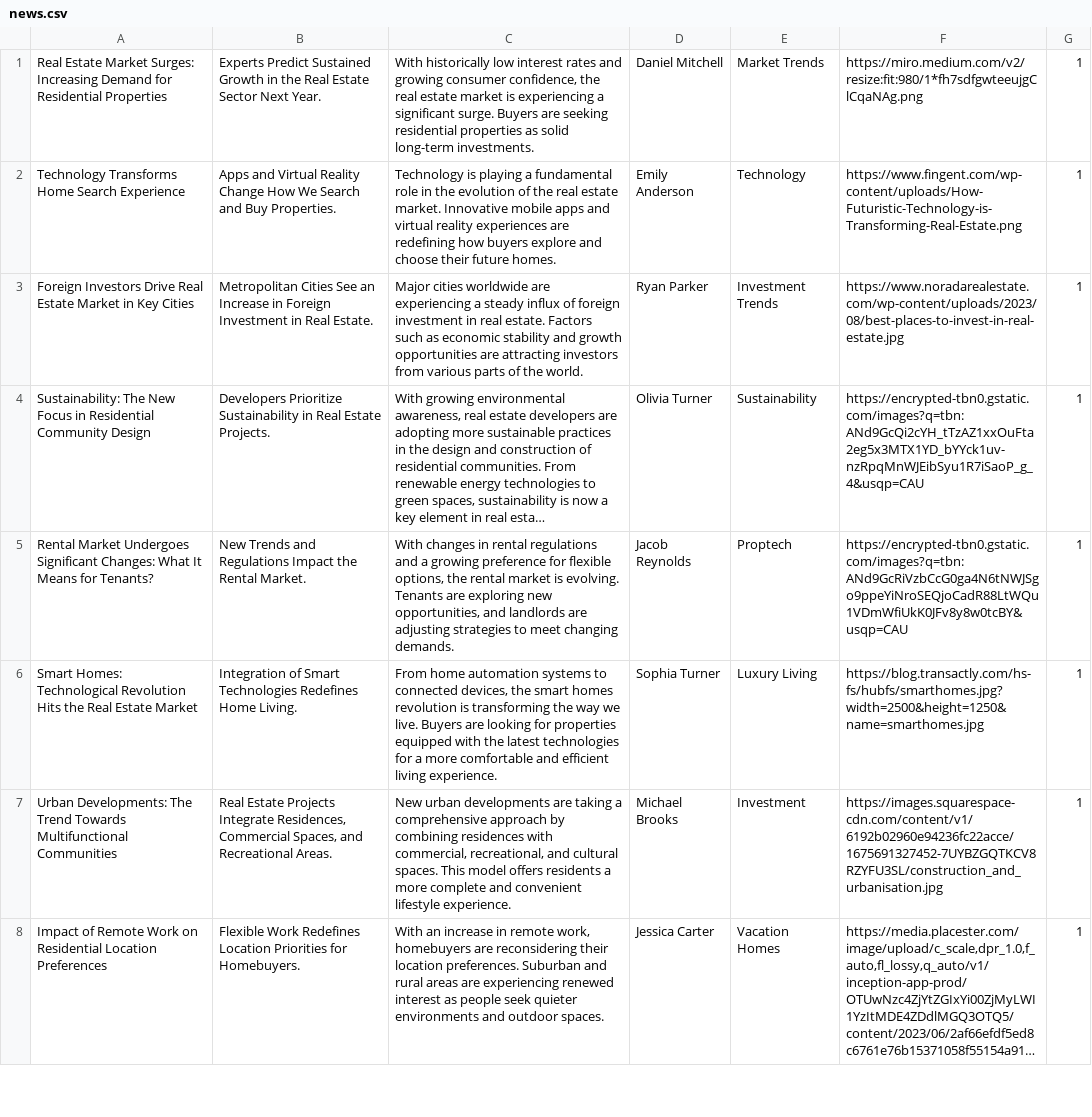
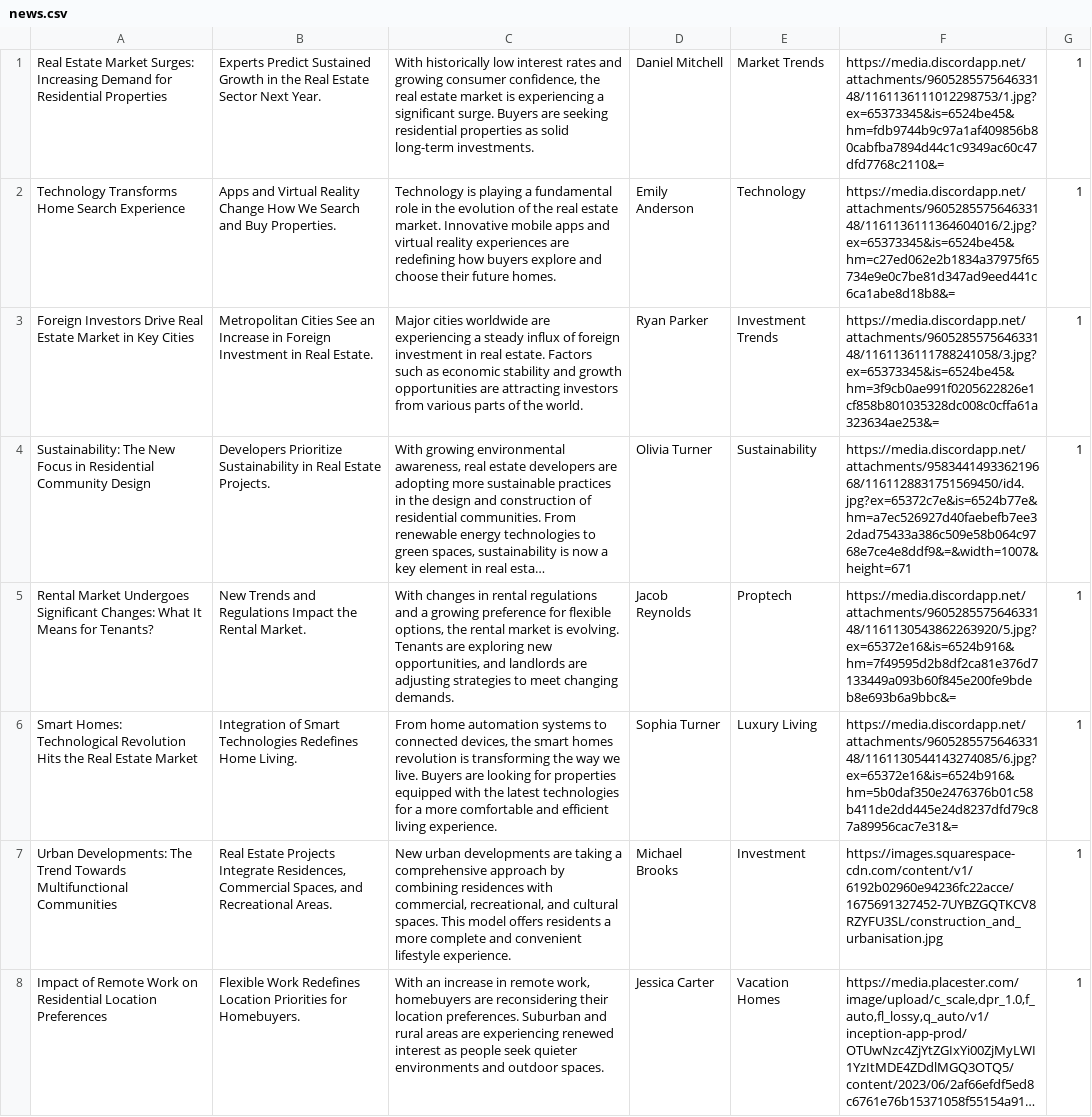
Before and after one commit to maxivecchio/laravel-real-state, a CSV file: public/uploads/news.csv, drawn as a sheet; only a part is shown; long unchanged cells end in …; the diff covers the shown part only; the diff names each change by its address in the sheet, - before the commit and + after, or states it on an @@ line.

```diff
--- a/public/uploads/news.csv
+++ b/public/uploads/news.csv
-F1: https://miro.medium.com/v2/resize:fit:980/1*fh7sdfgwteeujgClCqaNAg.png
+F1: https://media.discordapp.net/attachments/960528557564633148/1161136111012298753/1.jpg?ex=65373345&is=6524be45&hm=fdb9744b9c97a1af409856b80cabfba7894d44c1c9349ac60c47dfd7768c2110&=
-F2: https://www.fingent.com/wp-content/uploads/How-Futuristic-Technology-is-Transforming-Real-Estate.png
+F2: https://media.discordapp.net/attachments/960528557564633148/1161136111364604016/2.jpg?ex=65373345&is=6524be45&hm=c27ed062e2b1834a37975f65734e9e0c7be81d347ad9eed441c6ca1abe8d18b8&=
-F3: https://www.noradarealestate.com/wp-content/uploads/2023/08/best-places-to-invest-in-real-estate.jpg
+F3: https://media.discordapp.net/attachments/960528557564633148/1161136111788241058/3.jpg?ex=65373345&is=6524be45&hm=3f9cb0ae991f0205622826e1cf858b801035328dc008c0cffa61a323634ae253&=
-F4: https://encrypted-tbn0.gstatic.com/images?q=tbn:ANd9GcQi2cYH_tTzAZ1xxOuFta2eg5x3MTX1YD_bYYck1uv-nzRpqMnWJEibSyu1R7iSaoP_g_4&usqp=CAU
+F4: https://media.discordapp.net/attachments/958344149336219668/1161128831751569450/id4.jpg?ex=65372c7e&is=6524b77e&hm=a7ec526927d40faebefb7ee32dad75433a386c509e58b064c9768e7ce4e8ddf9&=&width=1007&height=671
-F5: https://encrypted-tbn0.gstatic.com/images?q=tbn:ANd9GcRiVzbCcG0ga4N6tNWJSgo9ppeYiNroSEQjoCadR88LtWQu1VDmWfiUkK0JFv8y8w0tcBY&usqp=CAU
+F5: https://media.discordapp.net/attachments/960528557564633148/1161130543862263920/5.jpg?ex=65372e16&is=6524b916&hm=7f49595d2b8df2ca81e376d7133449a093b60f845e200fe9bdeb8e693b6a9bbc&=
-F6: https://blog.transactly.com/hs-fs/hubfs/smarthomes.jpg?width=2500&height=1250&name=smarthomes.jpg
+F6: https://media.discordapp.net/attachments/960528557564633148/1161130544143274085/6.jpg?ex=65372e16&is=6524b916&hm=5b0daf350e2476376b01c58b411de2dd445e24d8237dfd79c87a89956cac7e31&=
```
Also changed, not shown: 3 edited cells elsewhere in this file, 9 other files.
